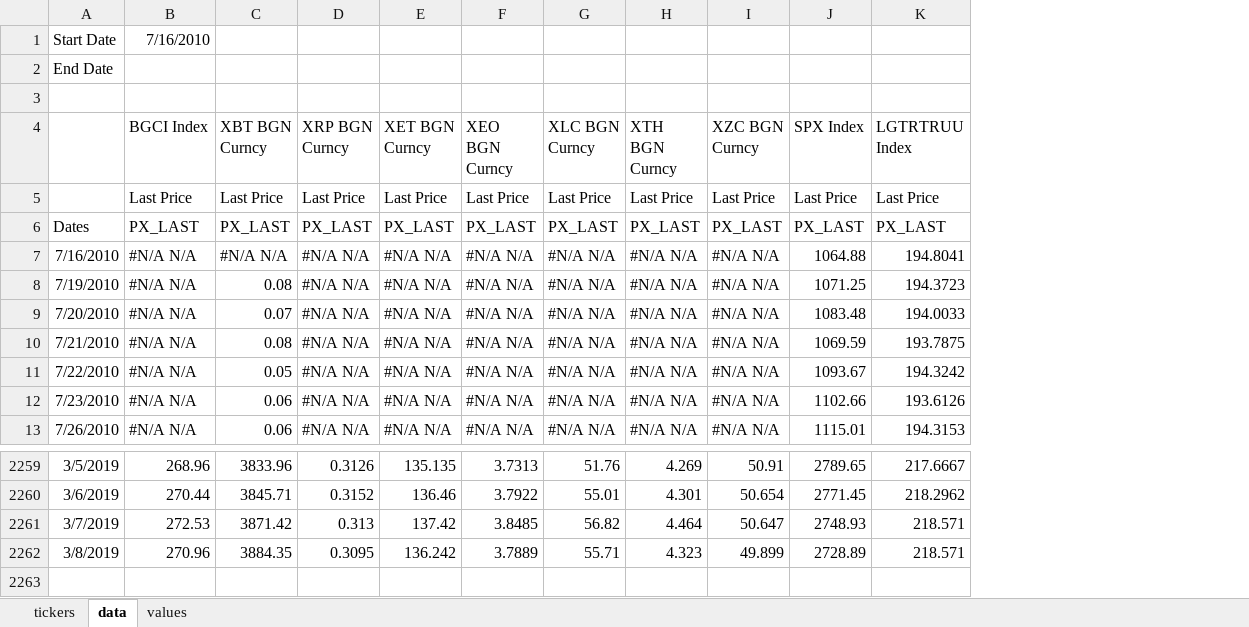
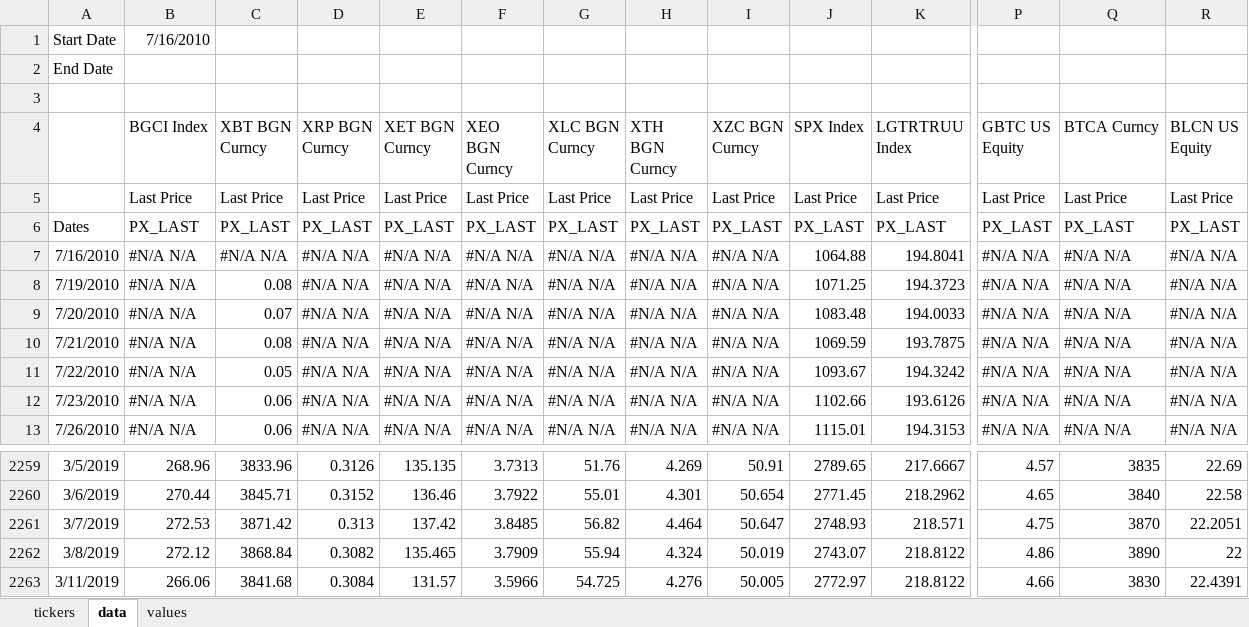
Before and after one commit to CandiaAntonio/crypto, an Excel workbook: cryptodata.xlsx, sheet data, drawn as a sheet; only a part is shown, gaps mark what is left out; values as stored, in another font and other column widths than the file's, no borders; rows hold the shown columns only; the diff covers the shown part only; the diff names each change by its address in the sheet, - before the commit and + after, or states it on an @@ line.

Commit message:
new data base

```diff
--- a/cryptodata.xlsx (sheet data)
+++ b/cryptodata.xlsx (sheet data)
+column P (GBTC US Equity), rows 5-13: Last Price | PX_LAST | #N/A N/A | #N/A N/A | #N/A N/A | #N/A N/A | #N/A N/A | #N/A N/A | #N/A N/A; rows 2259-2262: 4.57 | 4.65 | 4.75 | 4.86
+column Q (BTCA Curncy), rows 5-13: Last Price | PX_LAST | #N/A N/A | #N/A N/A | #N/A N/A | #N/A N/A | #N/A N/A | #N/A N/A | #N/A N/A; rows 2259-2262: 3835 | 3840 | 3870 | 3890
+column R (BLCN US Equity), rows 5-13: Last Price | PX_LAST | #N/A N/A | #N/A N/A | #N/A N/A | #N/A N/A | #N/A N/A | #N/A N/A | #N/A N/A; rows 2259-2262: 22.69 | 22.58 | 22.2051 | 22
-B2262 (BGCI Index): 270.96
+B2262 (BGCI Index): 272.12
-C2262 (XBT BGN Curncy): 3884.35
+C2262 (XBT BGN Curncy): 3868.84
-D2262 (XRP BGN Curncy): 0.3095
+D2262 (XRP BGN Curncy): 0.3082
-E2262 (XET BGN Curncy): 136.242
+E2262 (XET BGN Curncy): 135.465
-F2262 (XEO BGN Curncy): 3.7889
+F2262 (XEO BGN Curncy): 3.7909
-G2262 (XLC BGN Curncy): 55.71
+G2262 (XLC BGN Curncy): 55.94
-H2262 (XTH BGN Curncy): 4.323
+H2262 (XTH BGN Curncy): 4.324
-I2262 (XZC BGN Curncy): 49.899
+I2262 (XZC BGN Curncy): 50.019
-J2262 (SPX Index): 2728.89
+J2262 (SPX Index): 2743.07
-K2262 (LGTRTRUU Index): 218.571
+K2262 (LGTRTRUU Index): 218.8122
+row 2263: 3/11/2019 | 266.06 | 3841.68 | 0.3084 | 131.57 | 3.5966 | 54.725 | 4.276 | 50.005 | 2772.97 | 218.8122 | 4.66 | 3830 | 22.4391
```
Also changed, not shown: 4 edited cells elsewhere in this sheet, sheet values, sheet tickers, formulas that keep their value.
